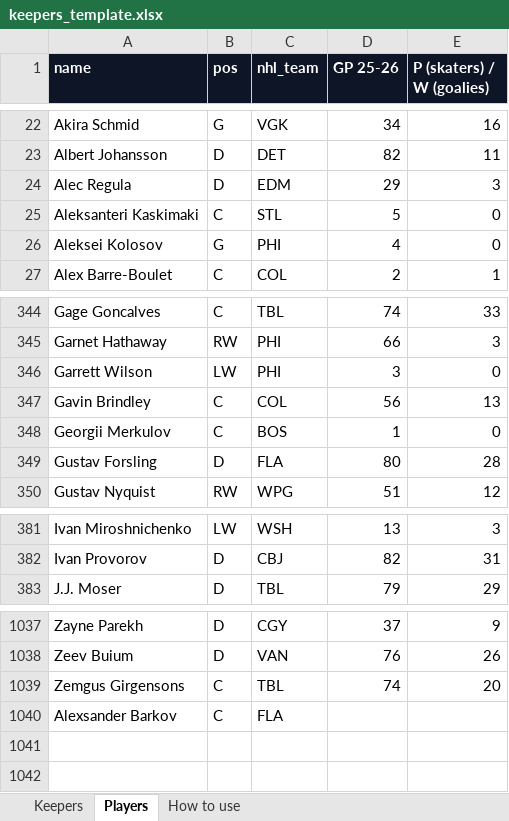
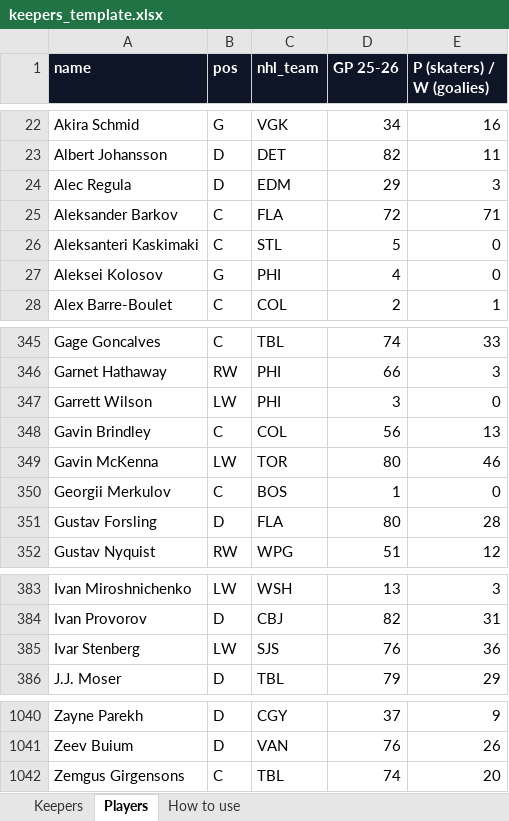
Before and after one commit to mikemi6kia-oss/nhl-draft-optimizer, an Excel workbook: keepers_template.xlsx, sheet Players, drawn as a sheet; only a part is shown, gaps mark what is left out; values as stored, in another font and other column widths than the file's, no borders; charts and pictures not drawn; removed rows and columns are numbered as before the commit, all else as after; the diff names each change by its address in the sheet, - before the commit and + after, or states it on an @@ line.

```diff
--- a/keepers_template.xlsx (sheet Players)
+++ b/keepers_template.xlsx (sheet Players)
+row 25: Aleksander Barkov | C | FLA | 72 | 71
+row 349: Gavin McKenna | LW | TOR | 80 | 46
+row 385: Ivar Stenberg | LW | SJS | 76 | 36
-row 1040: Alexsander Barkov | C | FLA
```
Also changed, not shown: sheet Keepers, charts or pictures, 12 other files.
